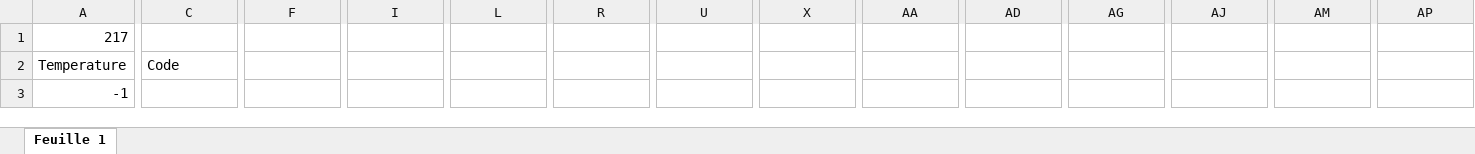
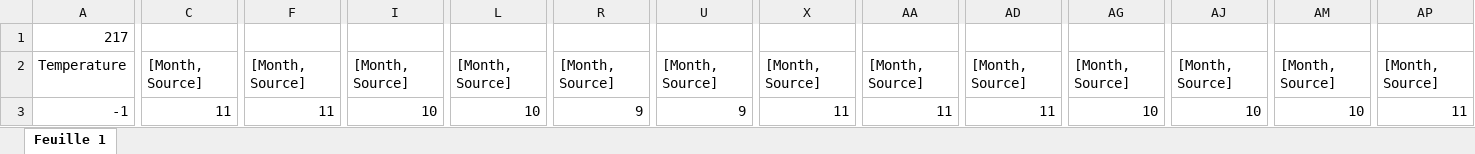
Before and after one commit to ebeaudin3/Tropos-code, an Excel workbook: datas_lab_IN.xlsx, sheet Feuille 1, drawn as a sheet; only a part is shown, gaps mark what is left out; values as stored, in another font and other column widths than the file's, no borders; the diff covers the shown part only; the diff names each change by its address in the sheet, - before the commit and + after, or states it on an @@ line.

```diff
--- a/datas_lab_IN.xlsx (sheet Feuille 1)
+++ b/datas_lab_IN.xlsx (sheet Feuille 1)
-C2: Code
+C2: [Month, Source]
-F2: (empty)
+F2: [Month, Source]
-I2: (empty)
+I2: [Month, Source]
-L2: (empty)
+L2: [Month, Source]
-R2: (empty)
+R2: [Month, Source]
-U2: (empty)
+U2: [Month, Source]
-X2: (empty)
+X2: [Month, Source]
-AA2: (empty)
+AA2: [Month, Source]
-AD2: (empty)
+AD2: [Month, Source]
-AG2: (empty)
+AG2: [Month, Source]
-AJ2: (empty)
+AJ2: [Month, Source]
-AM2: (empty)
+AM2: [Month, Source]
-AP2: (empty)
+AP2: [Month, Source]
-C3: (empty)
+C3: 11
-F3: (empty)
+F3: 11
-I3: (empty)
+I3: 10
-L3: (empty)
+L3: 10
-R3: (empty)
+R3: 9
-U3: (empty)
+U3: 9
-X3: (empty)
+X3: 11
-AA3: (empty)
+AA3: 11
-AD3: (empty)
+AD3: 11
-AG3: (empty)
+AG3: 10
-AJ3: (empty)
+AJ3: 10
-AM3: (empty)
+AM3: 10
-AP3: (empty)
+AP3: 11
```
Also changed, not shown: 39 edited cells elsewhere in this sheet, 1 other file.
